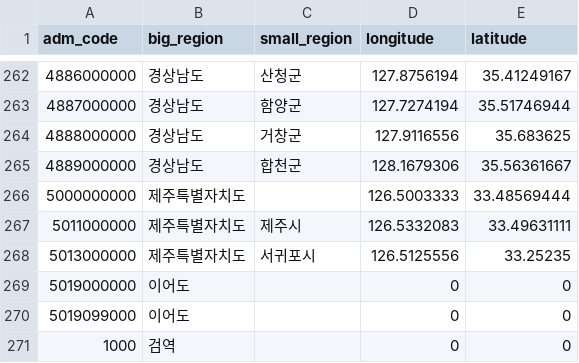
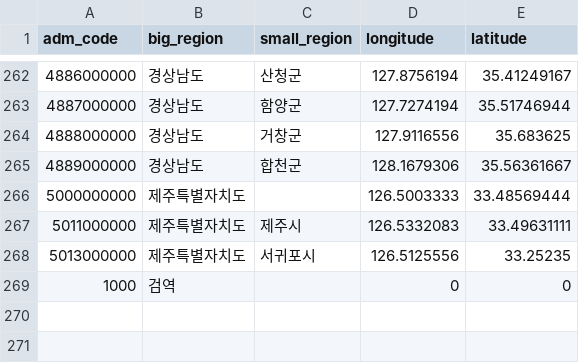
Before and after one commit to joypto/springboot-weather-app, a CSV file: weather-data-api/src/main/resources/data/region.csv, drawn as a sheet; only a part is shown, gaps mark what is left out.

Commit message:
이어도 지역을 지역 데이터에서 삭제

```diff
--- a/weather-data-api/src/main/resources/data/region.csv
+++ b/weather-data-api/src/main/resources/data/region.csv
@@ -268,4 +268,2 @@ adm_code,big_region,small_region,longitude,latitude
 5013000000,제주특별자치도,서귀포시,126.5125556,33.25235
-5019000000,이어도,,0,0
-5019099000,이어도,,0,0
 1000,검역,,0,0
```
